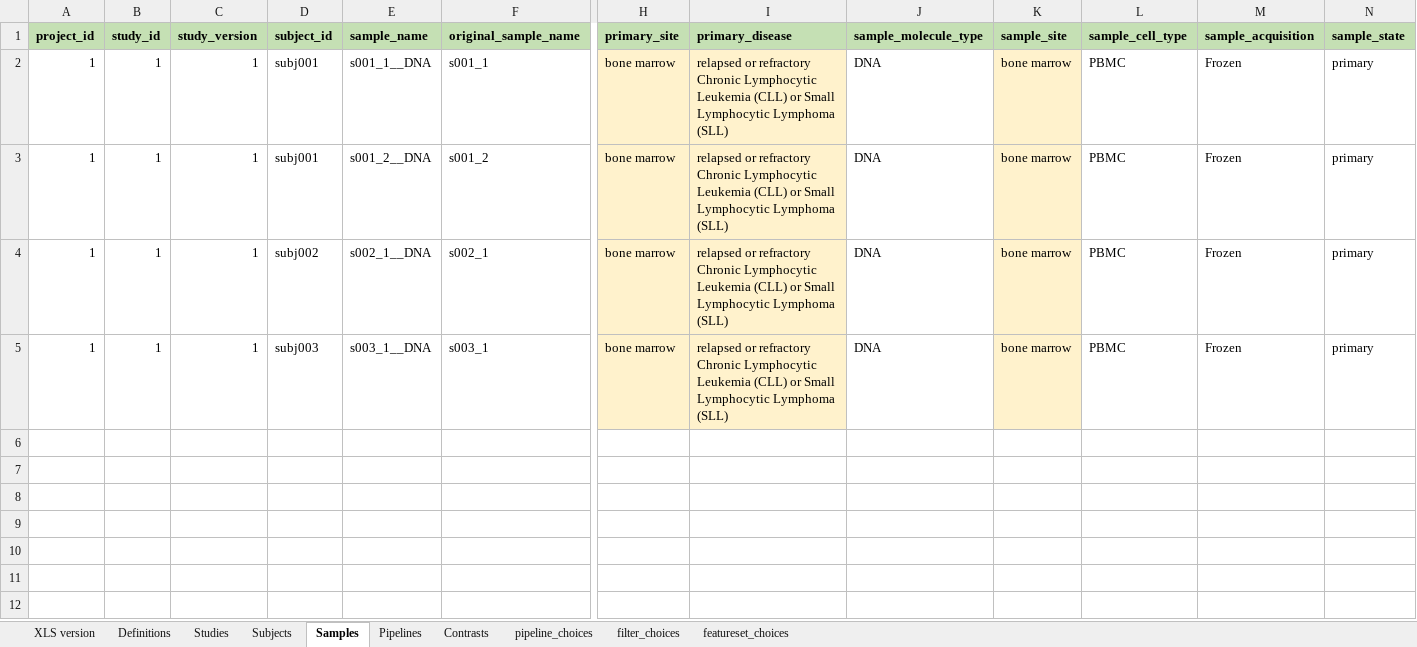
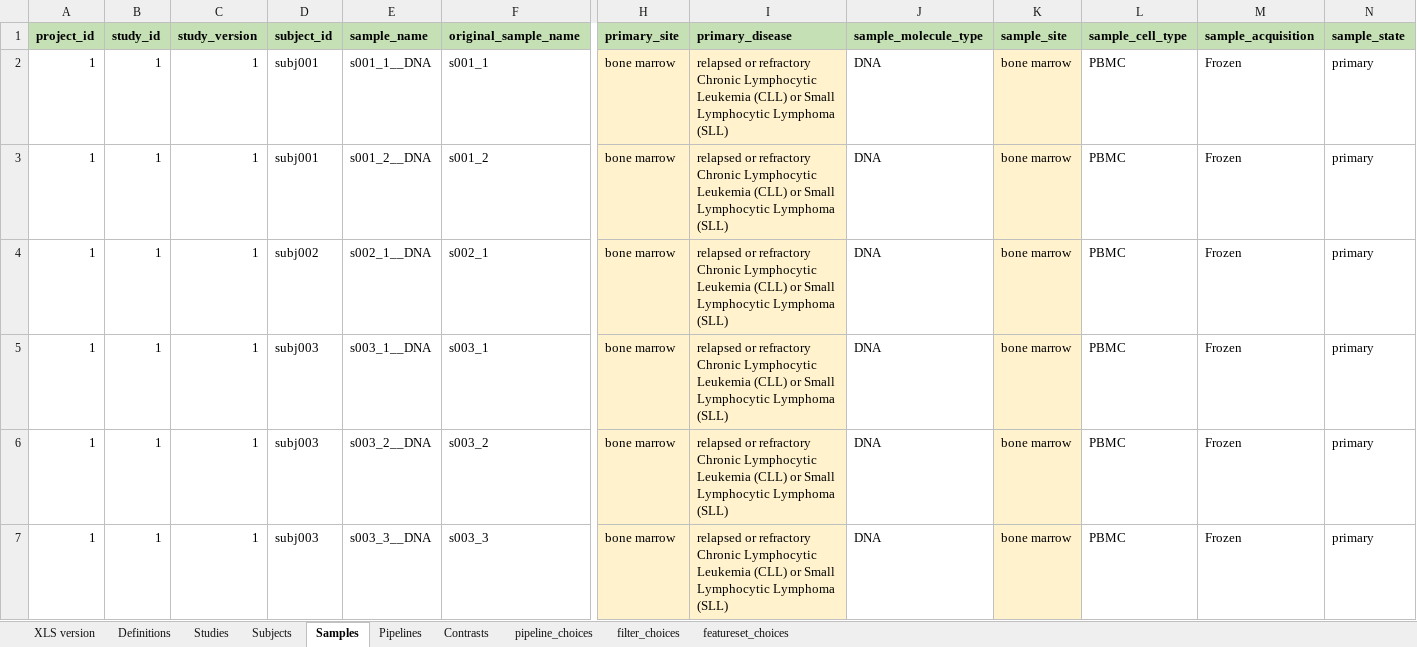
Before and after one commit to aadamk/revealgenomics, an Excel workbook: inst/extdata/scidb_metadata_sample.xlsx, sheet Samples, drawn as a sheet; only a part is shown, gaps mark what is left out; values as stored, in another font and other column widths than the file's, no borders; rows hold the shown columns only; the diff names each change by its address in the sheet, - before the commit and + after, or states it on an @@ line.

Commit message:
add data and excel file links for Tophat Fusion
- add data file with 3 samples worth of data
- Excel file
    + add new samples to Sample sheet
    + add rows for new file in Pipelines sheet

```diff
--- a/inst/extdata/scidb_metadata_sample.xlsx (sheet Samples)
+++ b/inst/extdata/scidb_metadata_sample.xlsx (sheet Samples)
+row 6: 1 | 1 | 1 | subj003 | s003_2__DNA | s003_2 | bone marrow | relapsed or refractory Chronic Lymphocytic Leukemia (CLL) or Small Lymphocytic Lymphoma (SLL) | DNA | bone marrow | PBMC | Frozen | primary
+row 7: 1 | 1 | 1 | subj003 | s003_3__DNA | s003_3 | bone marrow | relapsed or refractory Chronic Lymphocytic Leukemia (CLL) or Small Lymphocytic Lymphoma (SLL) | DNA | bone marrow | PBMC | Frozen | primary
```
Also changed, not shown: sheet Pipelines, 1 other file.
